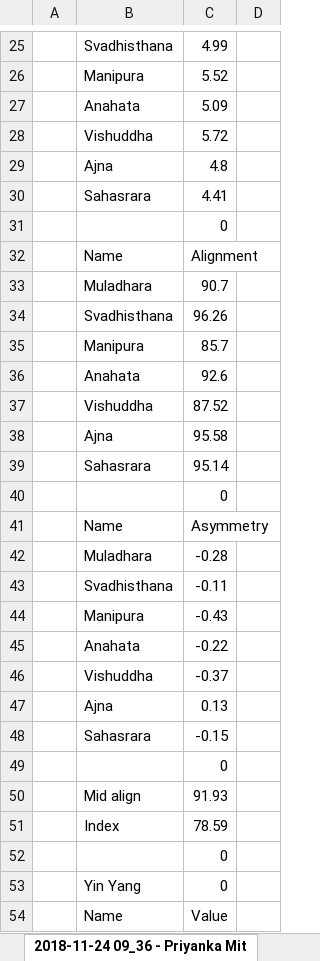
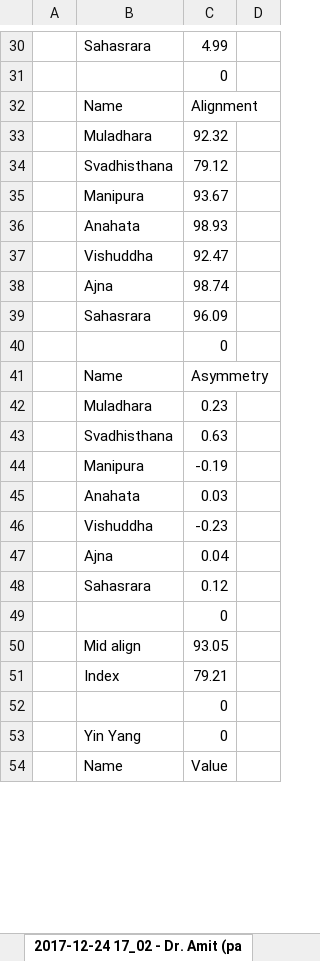
Before and after one commit to PiracyIzSed/Aura-Project, an Excel workbook: AuraSite/App/Data/newwww.xlsx, sheet 2017-12-24 17_02 - Dr. Amit (pa, drawn as a sheet; only a part is shown, gaps mark what is left out; values as stored, in another font and other column widths than the file's, no borders; removed rows and columns are numbered as before the commit, all else as after; the diff covers the shown part only; the diff names each change by its address in the sheet, - before the commit and + after, or states it on an @@ line.

```diff
--- a/AuraSite/App/Data/newwww.xlsx (sheet 2017-12-24 17_02 - Dr. Amit (pa)
+++ b/AuraSite/App/Data/newwww.xlsx (sheet 2017-12-24 17_02 - Dr. Amit (pa)
-sheet tab: 2018-11-24 09_36 - Priyanka Mit
+sheet tab: 2017-12-24 17_02 - Dr. Amit (pa
-B30: Svadhisthana
+B30: Sahasrara
-row 26:  | Manipura | 5.52
-row 27:  | Anahata | 5.09
-row 28:  | Vishuddha | 5.72
-row 29:  | Ajna | 4.8
-row 30:  | Sahasrara | 4.41
-C33: 90.7
+C33: 92.32
-C34: 96.26
+C34: 79.12
-C35: 85.7
+C35: 93.67
-C36: 92.6
+C36: 98.93
-C37: 87.52
+C37: 92.47
-C38: 95.58
+C38: 98.74
-C39: 95.14
+C39: 96.09
-C42: -0.28
+C42: 0.23
-C43: -0.11
+C43: 0.63
-C44: -0.43
+C44: -0.19
-C45: -0.22
+C45: 0.03
-C46: -0.37
+C46: -0.23
-C47: 0.13
+C47: 0.04
-C48: -0.15
+C48: 0.12
-C50: 91.93
+C50: 93.05
-C51: 78.59
+C51: 79.21
```
Also changed, not shown: 105 added rows, 100 removed rows, 3 moved rows and 1002 edited cells elsewhere in this sheet, AuraSite/App/Data/second.xlsx, 16 other files.
